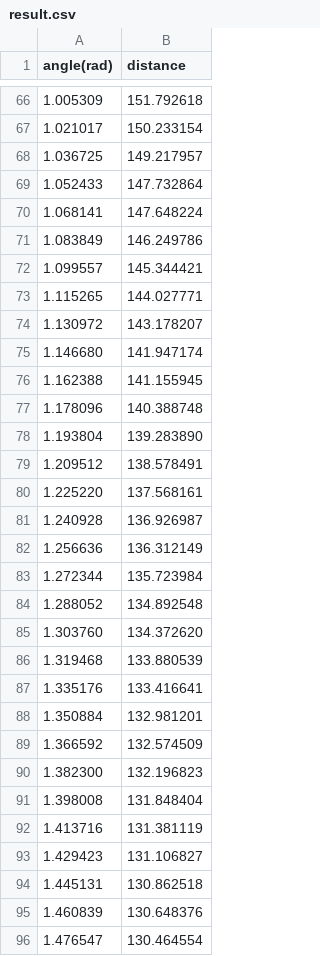
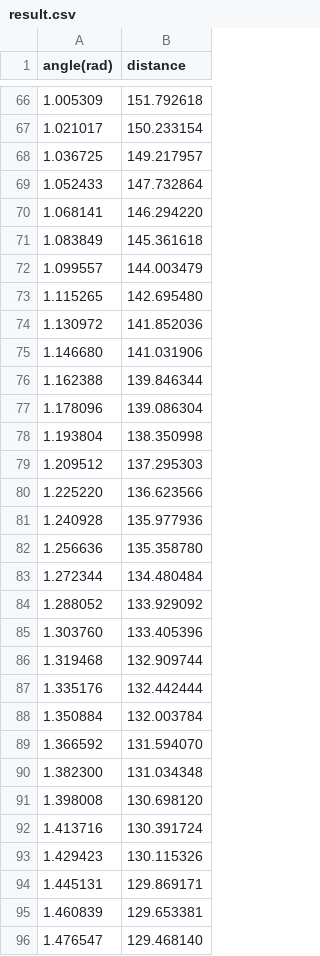
Before and after one commit to noah1510/modwo_leaves, a CSV file: result.csv, drawn as a sheet; only a part is shown, gaps mark what is left out; the diff covers the shown part only.

```diff
--- a/result.csv
+++ b/result.csv
@@ -69,28 +69,28 @@ angle(rad); distance
 1.052433; 147.732864
-1.068141; 147.648224
-1.083849; 146.249786
-1.099557; 145.344421
-1.115265; 144.027771
-1.130972; 143.178207
-1.146680; 141.947174
-1.162388; 141.155945
-1.178096; 140.388748
-1.193804; 139.283890
-1.209512; 138.578491
-1.225220; 137.568161
-1.240928; 136.926987
-1.256636; 136.312149
-1.272344; 135.723984
-1.288052; 134.892548
-1.303760; 134.372620
-1.319468; 133.880539
-1.335176; 133.416641
-1.350884; 132.981201
-1.366592; 132.574509
-1.382300; 132.196823
-1.398008; 131.848404
-1.413716; 131.381119
-1.429423; 131.106827
-1.445131; 130.862518
-1.460839; 130.648376
-1.476547; 130.464554
+1.068141; 146.294220
+1.083849; 145.361618
+1.099557; 144.003479
+1.115265; 142.695480
+1.130972; 141.852036
+1.146680; 141.031906
+1.162388; 139.846344
+1.178096; 139.086304
+1.193804; 138.350998
+1.209512; 137.295303
+1.225220; 136.623566
+1.240928; 135.977936
+1.256636; 135.358780
+1.272344; 134.480484
+1.288052; 133.929092
+1.303760; 133.405396
+1.319468; 132.909744
+1.335176; 132.442444
+1.350884; 132.003784
+1.366592; 131.594070
+1.382300; 131.034348
+1.398008; 130.698120
+1.413716; 130.391724
+1.429423; 130.115326
+1.445131; 129.869171
+1.460839; 129.653381
+1.476547; 129.468140
```
Also changed, not shown: 57 edited cells elsewhere in this file, 2 other files.
